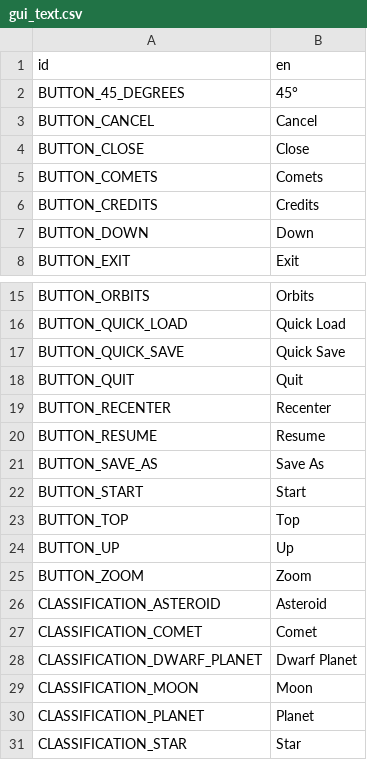
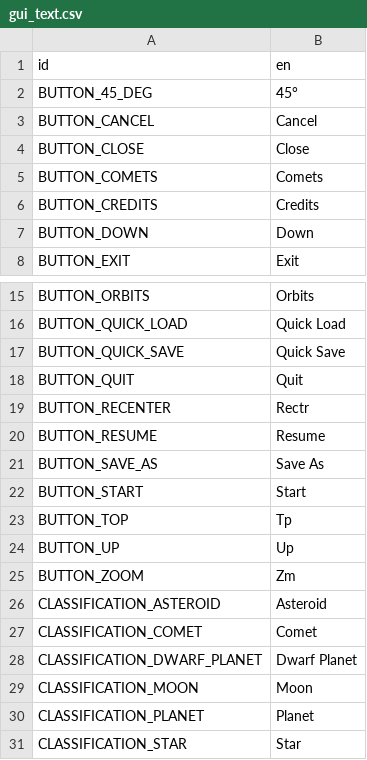
Before and after one commit to ivoyager/ivoyager, a CSV file: data/text/gui_text.csv, drawn as a sheet; only a part is shown, gaps mark what is left out.

```diff
--- a/data/text/gui_text.csv
+++ b/data/text/gui_text.csv
@@ -1,3 +1,3 @@
 id,en
-BUTTON_45_DEGREES,45°
+BUTTON_45_DEG,45°
 BUTTON_CANCEL,Cancel
@@ -18,3 +18,3 @@ BUTTON_QUICK_SAVE,Quick Save
 BUTTON_QUIT,Quit
-BUTTON_RECENTER,Recenter
+BUTTON_RECENTER,Rectr
 BUTTON_RESUME,Resume
@@ -22,5 +22,5 @@ BUTTON_SAVE_AS,Save As
 BUTTON_START,Start
-BUTTON_TOP,Top
+BUTTON_TOP,Tp
 BUTTON_UP,Up
-BUTTON_ZOOM,Zoom
+BUTTON_ZOOM,Zm
 CLASSIFICATION_ASTEROID,Asteroid
```
Also changed, not shown: 14 other files.
